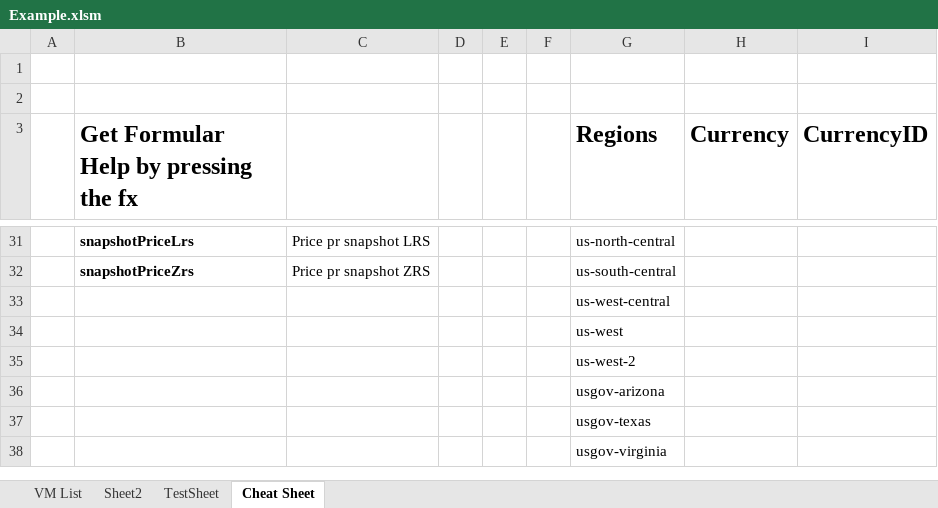
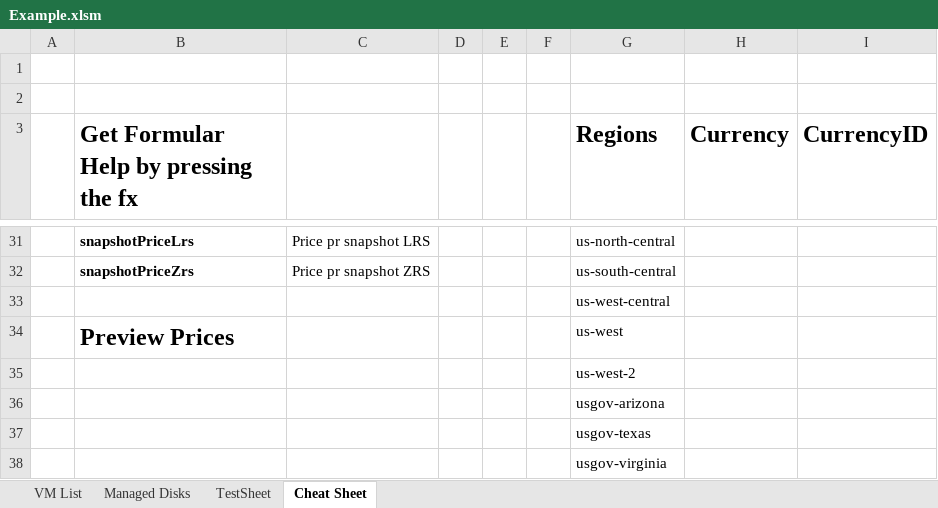
Before and after one commit to PowerFeature/excelAzureVmPricing, an Excel workbook: Example.xlsm, sheet Cheat Sheet, drawn as a sheet; only a part is shown, gaps mark what is left out; values as stored, in another font and other column widths than the file's, no borders; charts and pictures not drawn; the diff names each change by its address in the sheet, - before the commit and + after, or states it on an @@ line.

Commit message:
Support for displayname and preview products

```diff
--- a/Example.xlsm (sheet Cheat Sheet)
+++ b/Example.xlsm (sheet Cheat Sheet)
-sheet tab: Sheet2
+sheet tab: Managed Disks
-B34: (empty)
+B34: Preview Prices
```
Also changed, not shown: sheet TestSheet, sheet Managed Disks, sheet VM List, charts or pictures.
